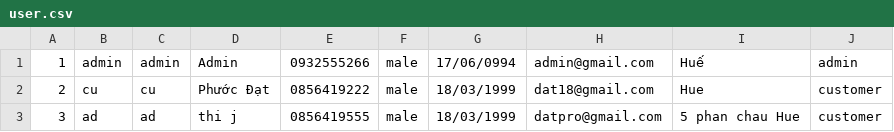
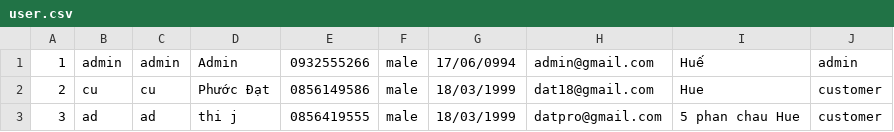
Before and after one commit to phuocdat18/case2Module2, a CSV file: Case2Module/src/main/data/user.csv, drawn as a sheet.

```diff
--- a/Case2Module/src/main/data/user.csv
+++ b/Case2Module/src/main/data/user.csv
@@ -1,3 +1,3 @@
 1;admin;admin;Admin;0932555266;male;17/06/0994;admin@gmail.com;Huế;admin
-2;cu;cu;Phước Đạt;0856419222;male;18/03/1999;dat18@gmail.com;Hue;customer
+2;cu;cu;Phước Đạt;0856149586;male;18/03/1999;dat18@gmail.com;Hue;customer
 3;ad;ad;thi j;0856419555;male;18/03/1999;datpro@gmail.com;5 phan chau Hue;customer
```
Also changed, not shown: Case2Module/src/main/data/model.csv, 10 other files.
